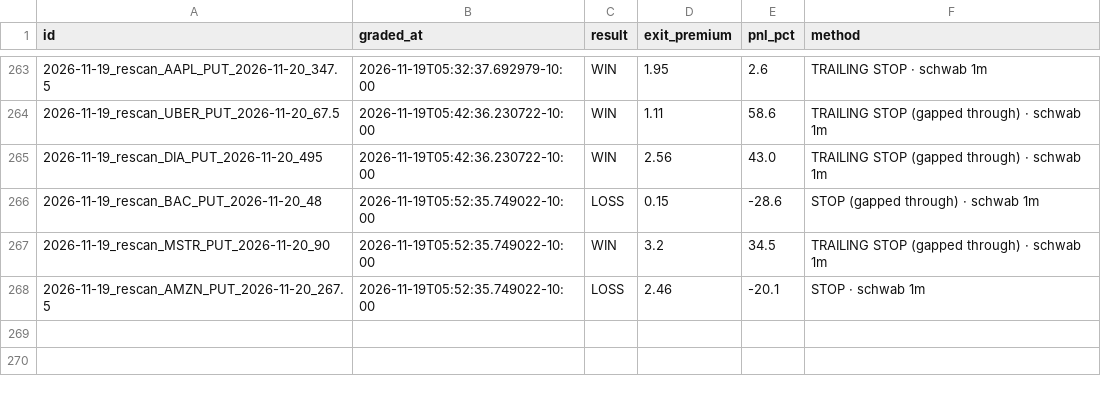
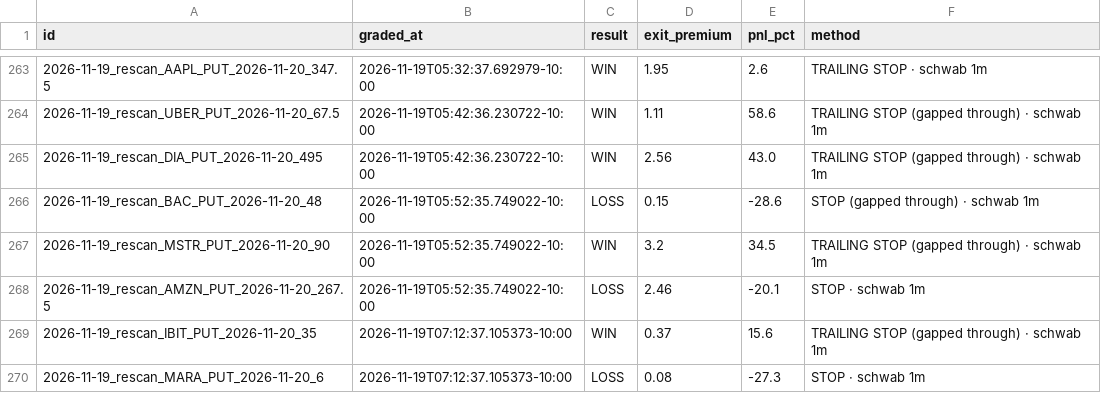
Before and after one commit to Seed808/theesness-market, a CSV file: ledger/grades.csv, drawn as a sheet; only a part is shown, gaps mark what is left out.

```diff
--- a/ledger/grades.csv
+++ b/ledger/grades.csv
@@ -268 +268,3 @@ id,graded_at,result,exit_premium,pnl_pct,method
 2026-11-19_rescan_AMZN_PUT_2026-11-20_267.5,2026-11-19T05:52:35.749022-10:00,LOSS,2.46,-20.1,STOP · schwab 1m
+2026-11-19_rescan_IBIT_PUT_2026-11-20_35,2026-11-19T07:12:37.105373-10:00,WIN,0.37,15.6,TRAILING STOP (gapped through) · schwab 1m
+2026-11-19_rescan_MARA_PUT_2026-11-20_6,2026-11-19T07:12:37.105373-10:00,LOSS,0.08,-27.3,STOP · schwab 1m
```
Also changed, not shown: ledger/grades_t1.csv, 8 other files.
